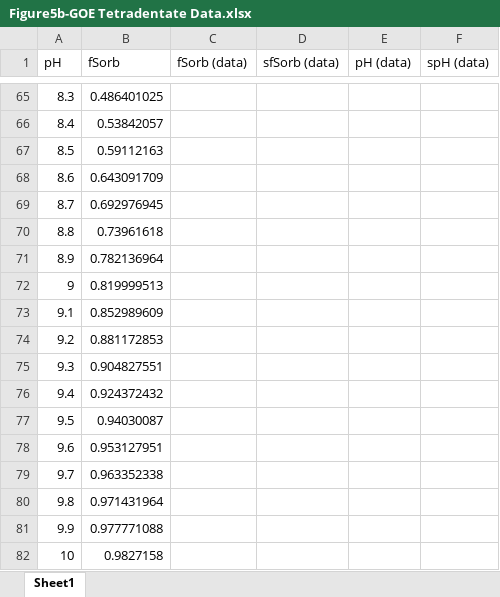
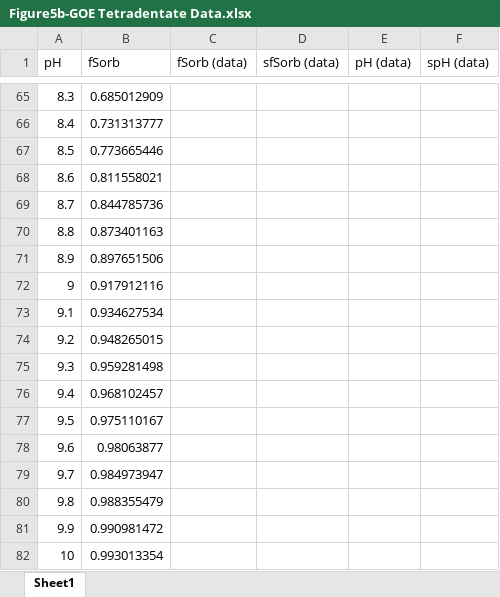
Before and after one commit to machen/RadiumSorption, an Excel workbook: Manuscript/Figures/Data/Figure5b-GOE Tetradentate Data.xlsx, sheet Sheet1, drawn as a sheet; only a part is shown, gaps mark what is left out; values as stored, in another font and other column widths than the file's, no borders; the diff covers the shown part only; the diff names each change by its address in the sheet, - before the commit and + after, or states it on an @@ line.

```diff
--- a/Manuscript/Figures/Data/Figure5b-GOE Tetradentate Data.xlsx (sheet Sheet1)
+++ b/Manuscript/Figures/Data/Figure5b-GOE Tetradentate Data.xlsx (sheet Sheet1)
-B65 (fSorb): 0.486401025
+B65 (fSorb): 0.685012909
-B66 (fSorb): 0.53842057
+B66 (fSorb): 0.731313777
-B67 (fSorb): 0.59112163
+B67 (fSorb): 0.773665446
-B68 (fSorb): 0.643091709
+B68 (fSorb): 0.811558021
-B69 (fSorb): 0.692976945
+B69 (fSorb): 0.844785736
-B70 (fSorb): 0.73961618
+B70 (fSorb): 0.873401163
-B71 (fSorb): 0.782136964
+B71 (fSorb): 0.897651506
-B72 (fSorb): 0.819999513
+B72 (fSorb): 0.917912116
-B73 (fSorb): 0.852989609
+B73 (fSorb): 0.934627534
-B74 (fSorb): 0.881172853
+B74 (fSorb): 0.948265015
-B75 (fSorb): 0.904827551
+B75 (fSorb): 0.959281498
-B76 (fSorb): 0.924372432
+B76 (fSorb): 0.968102457
-B77 (fSorb): 0.94030087
+B77 (fSorb): 0.975110167
-B78 (fSorb): 0.953127951
+B78 (fSorb): 0.98063877
-B79 (fSorb): 0.963352338
+B79 (fSorb): 0.984973947
-B80 (fSorb): 0.971431964
+B80 (fSorb): 0.988355479
-B81 (fSorb): 0.977771088
+B81 (fSorb): 0.990981472
-B82 (fSorb): 0.9827158
+B82 (fSorb): 0.993013354
```
Also changed, not shown: 54 edited cells elsewhere in this sheet, Manuscript/Figures/Data/Figure7-Pyrite 1 site DDL Deprotonated Site Data.xlsx, Manuscript/Tables/Table2-SurfaceComplRxns.xlsx, 2 other files.
